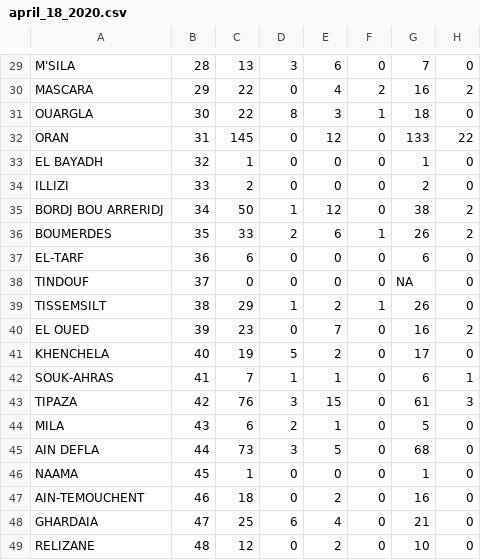
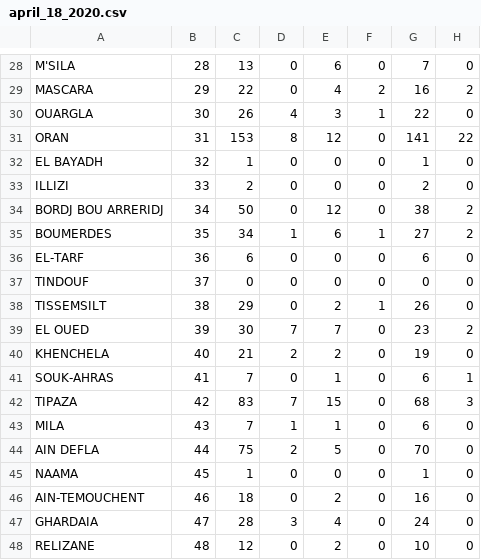
Before and after one commit to EpidemiologieSantePublique/COVID19-ALGERIA, a CSV file: covid_19_data/daily_reports/april_18_2020.csv, drawn as a sheet; only a part is shown, gaps mark what is left out; addresses are those after the commit; the diff covers the shown part only; the diff names each change by its address in the sheet, - before the commit and + after, or states it on an @@ line.

Commit message:
Update april_18_2020.csv

```diff
--- a/covid_19_data/daily_reports/april_18_2020.csv
+++ b/covid_19_data/daily_reports/april_18_2020.csv
-D28: 3
+D28: 0
-C30: 22
+C30: 26
-D30: 8
+D30: 4
-G30: 18
+G30: 22
-C31: 145
+C31: 153
-D31: 0
+D31: 8
-G31: 133
+G31: 141
-D34: 1
+D34: 0
-C35: 33
+C35: 34
-D35: 2
+D35: 1
-G35: 26
+G35: 27
-G37: NA
+G37: 0
-D38: 1
+D38: 0
-C39: 23
+C39: 30
-D39: 0
+D39: 7
-G39: 16
+G39: 23
-C40: 19
+C40: 21
-D40: 5
+D40: 2
-G40: 17
+G40: 19
-D41: 1
+D41: 0
-C42: 76
+C42: 83
-D42: 3
+D42: 7
-G42: 61
+G42: 68
-C43: 6
+C43: 7
-D43: 2
+D43: 1
-G43: 5
+G43: 6
-C44: 73
+C44: 75
-D44: 3
+D44: 2
-G44: 68
+G44: 70
-C47: 25
+C47: 28
-D47: 6
+D47: 3
-G47: 21
+G47: 24
```
Also changed, not shown: 1 added row, 2 removed rows and 47 edited cells elsewhere in this file.
